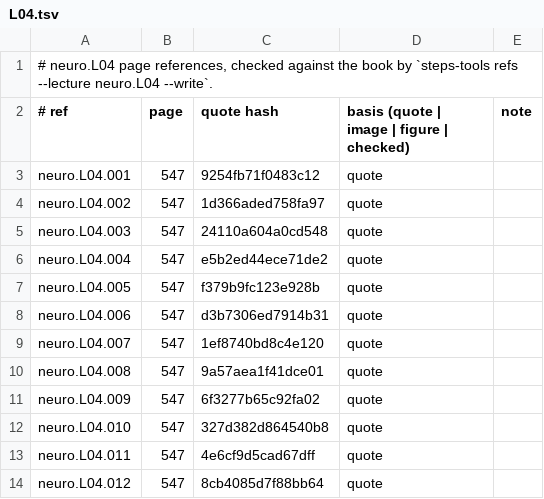
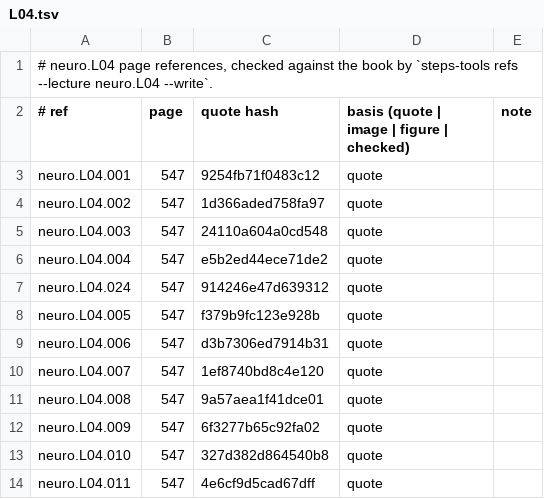
Before and after one commit to MohamedRef/Steps-app, a TSV file: content/book-refs/neuro/L04.tsv, drawn as a sheet; only a part is shown; the shorter side is filled out with more unchanged rows.

```diff
--- a/content/book-refs/neuro/L04.tsv
+++ b/content/book-refs/neuro/L04.tsv
@@ -6,2 +6,3 @@ neuro.L04.003	547	24110a604a0cd548	quote
 neuro.L04.004	547	e5b2ed44ece71de2	quote	
+neuro.L04.024	547	914246e47d639312	quote	
 neuro.L04.005	547	f379b9fc123e928b	quote	
```
Also changed, not shown: content/book-refs/neuro/L02.tsv, 9 other files.
